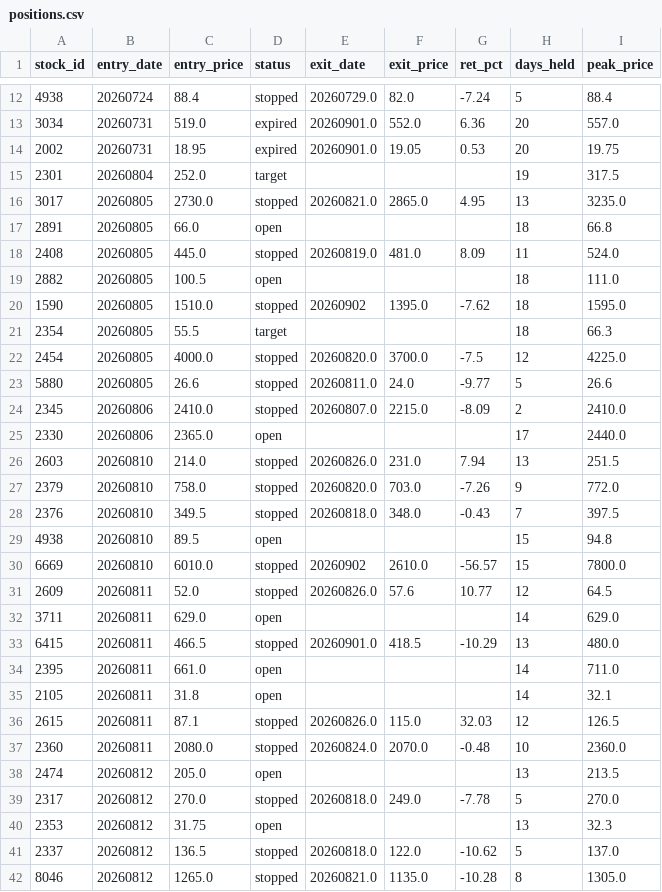
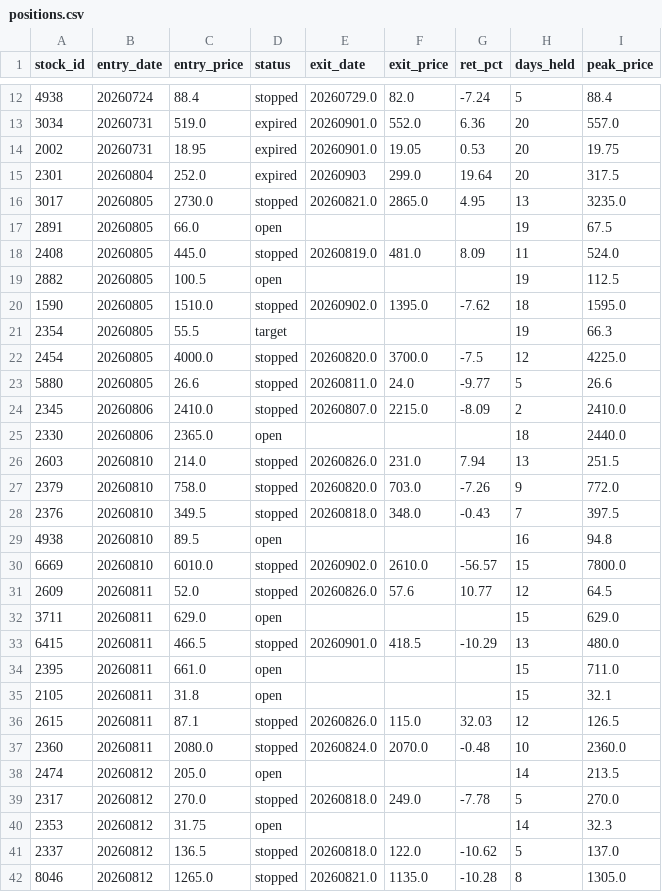
Before and after one commit to smile2201/quant_tw, a CSV file: results/positions.csv, drawn as a sheet; only a part is shown, gaps mark what is left out; the diff covers the shown part only.

```diff
--- a/results/positions.csv
+++ b/results/positions.csv
@@ -14,9 +14,9 @@
 2002,20260731,18.95,expired,20260901.0,19.05,0.53,20,19.75
-2301,20260804,252.0,target,,,,19,317.5
+2301,20260804,252.0,expired,20260903,299.0,19.64,20,317.5
 3017,20260805,2730.0,stopped,20260821.0,2865.0,4.95,13,3235.0
-2891,20260805,66.0,open,,,,18,66.8
+2891,20260805,66.0,open,,,,19,67.5
 2408,20260805,445.0,stopped,20260819.0,481.0,8.09,11,524.0
-2882,20260805,100.5,open,,,,18,111.0
-1590,20260805,1510.0,stopped,20260902,1395.0,-7.62,18,1595.0
-2354,20260805,55.5,target,,,,18,66.3
+2882,20260805,100.5,open,,,,19,112.5
+1590,20260805,1510.0,stopped,20260902.0,1395.0,-7.62,18,1595.0
+2354,20260805,55.5,target,,,,19,66.3
 2454,20260805,4000.0,stopped,20260820.0,3700.0,-7.5,12,4225.0
@@ -24,3 +24,3 @@
 2345,20260806,2410.0,stopped,20260807.0,2215.0,-8.09,2,2410.0
-2330,20260806,2365.0,open,,,,17,2440.0
+2330,20260806,2365.0,open,,,,18,2440.0
 2603,20260810,214.0,stopped,20260826.0,231.0,7.94,13,251.5
@@ -28,14 +28,14 @@
 2376,20260810,349.5,stopped,20260818.0,348.0,-0.43,7,397.5
-4938,20260810,89.5,open,,,,15,94.8
-6669,20260810,6010.0,stopped,20260902,2610.0,-56.57,15,7800.0
+4938,20260810,89.5,open,,,,16,94.8
+6669,20260810,6010.0,stopped,20260902.0,2610.0,-56.57,15,7800.0
 2609,20260811,52.0,stopped,20260826.0,57.6,10.77,12,64.5
-3711,20260811,629.0,open,,,,14,629.0
+3711,20260811,629.0,open,,,,15,629.0
 6415,20260811,466.5,stopped,20260901.0,418.5,-10.29,13,480.0
-2395,20260811,661.0,open,,,,14,711.0
-2105,20260811,31.8,open,,,,14,32.1
+2395,20260811,661.0,open,,,,15,711.0
+2105,20260811,31.8,open,,,,15,32.1
 2615,20260811,87.1,stopped,20260826.0,115.0,32.03,12,126.5
 2360,20260811,2080.0,stopped,20260824.0,2070.0,-0.48,10,2360.0
-2474,20260812,205.0,open,,,,13,213.5
+2474,20260812,205.0,open,,,,14,213.5
 2317,20260812,270.0,stopped,20260818.0,249.0,-7.78,5,270.0
-2353,20260812,31.75,open,,,,13,32.3
+2353,20260812,31.75,open,,,,14,32.3
 2337,20260812,136.5,stopped,20260818.0,122.0,-10.62,5,137.0
```
Also changed, not shown: 1 added row and 21 edited cells elsewhere in this file, 2 other files.
